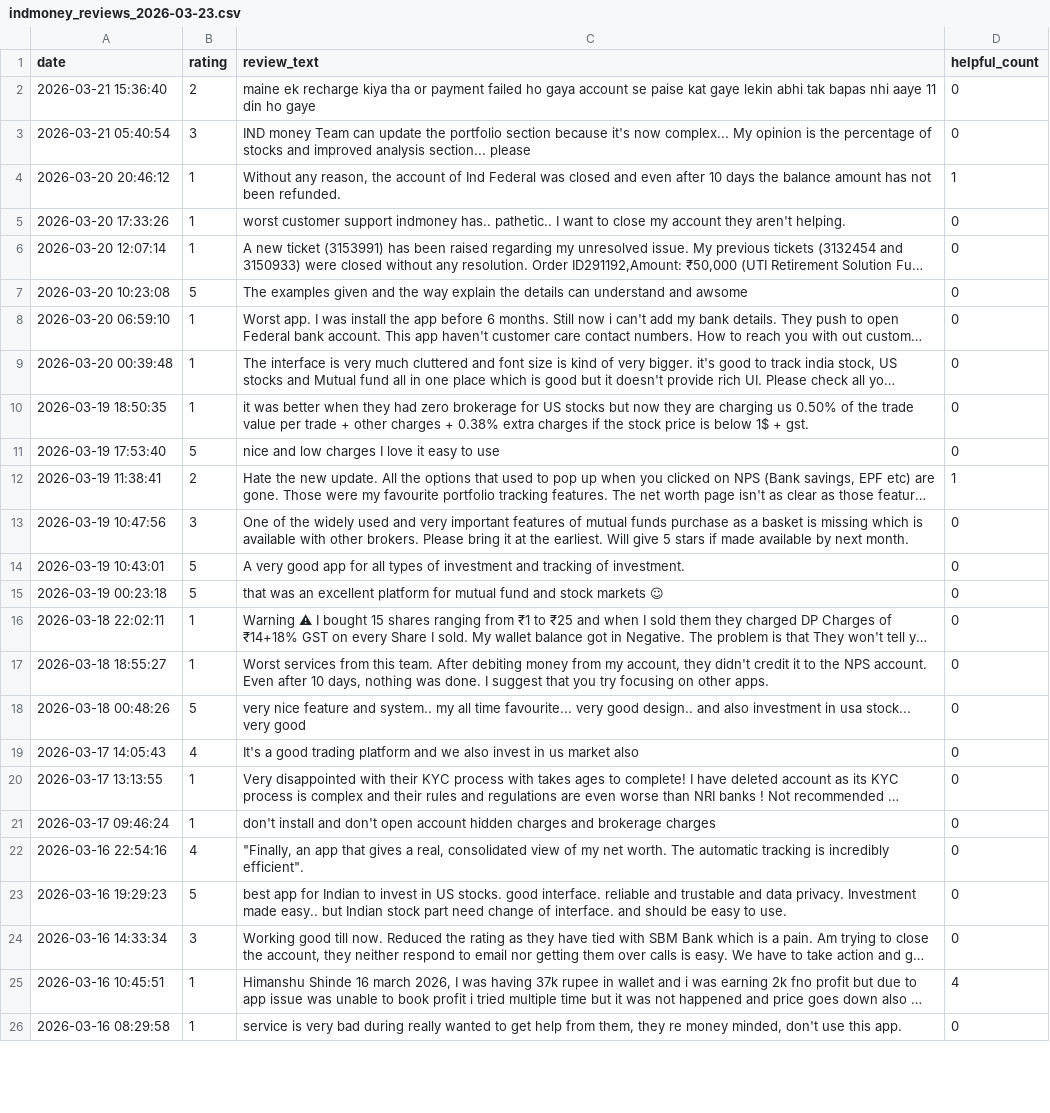
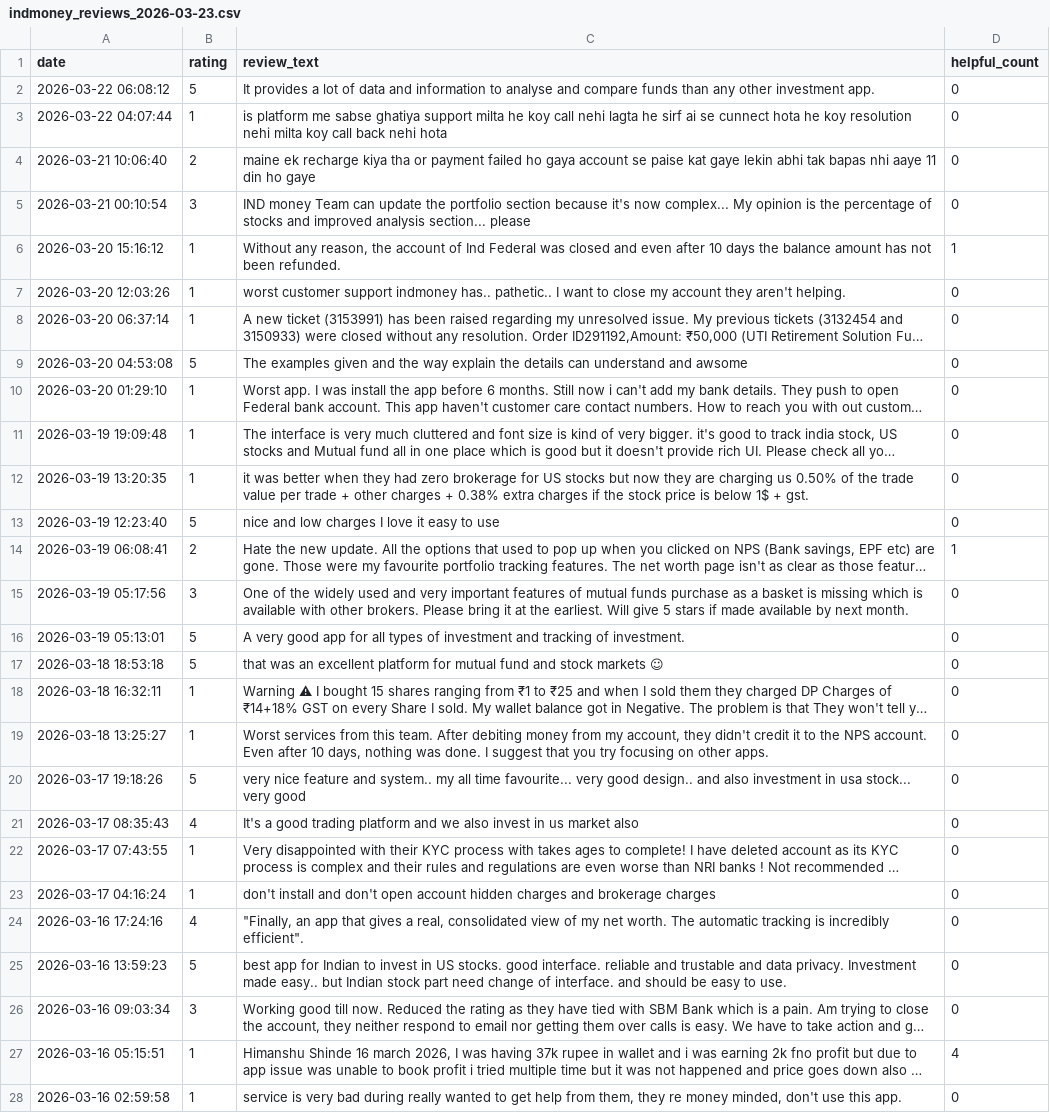
Before and after one commit to Anandmv26/indmoney-pulse, a CSV file: data/processed/indmoney_reviews_2026-03-23.csv, drawn as a sheet; only a part is shown; long unchanged cells end in …; addresses are those after the commit; the diff covers the shown part only; the diff names each change by its address in the sheet, - before the commit and + after, or states it on an @@ line.

```diff
--- a/data/processed/indmoney_reviews_2026-03-23.csv
+++ b/data/processed/indmoney_reviews_2026-03-23.csv
+row 2: 2026-03-22 06:08:12 | 5 | It provides a lot of data and information to analyse and compare funds than any other investment app. | 0
+row 3: 2026-03-22 04:07:44 | 1 | is platform me sabse ghatiya support milta he koy call nehi lagta he sirf ai se cunnect hota he koy resolution nehi milta koy call back nehi hota | 0
-A4 (date): 2026-03-21 15:36:40
+A4 (date): 2026-03-21 10:06:40
-A5 (date): 2026-03-21 05:40:54
+A5 (date): 2026-03-21 00:10:54
-A6 (date): 2026-03-20 20:46:12
+A6 (date): 2026-03-20 15:16:12
-A7 (date): 2026-03-20 17:33:26
+A7 (date): 2026-03-20 12:03:26
-A8 (date): 2026-03-20 12:07:14
+A8 (date): 2026-03-20 06:37:14
-A9 (date): 2026-03-20 10:23:08
+A9 (date): 2026-03-20 04:53:08
-A10 (date): 2026-03-20 06:59:10
+A10 (date): 2026-03-20 01:29:10
-A11 (date): 2026-03-20 00:39:48
+A11 (date): 2026-03-19 19:09:48
-A12 (date): 2026-03-19 18:50:35
+A12 (date): 2026-03-19 13:20:35
-A13 (date): 2026-03-19 17:53:40
+A13 (date): 2026-03-19 12:23:40
-A14 (date): 2026-03-19 11:38:41
+A14 (date): 2026-03-19 06:08:41
-A15 (date): 2026-03-19 10:47:56
+A15 (date): 2026-03-19 05:17:56
-A16 (date): 2026-03-19 10:43:01
+A16 (date): 2026-03-19 05:13:01
-A17 (date): 2026-03-19 00:23:18
+A17 (date): 2026-03-18 18:53:18
-A18 (date): 2026-03-18 22:02:11
+A18 (date): 2026-03-18 16:32:11
-A19 (date): 2026-03-18 18:55:27
+A19 (date): 2026-03-18 13:25:27
-A20 (date): 2026-03-18 00:48:26
+A20 (date): 2026-03-17 19:18:26
-A21 (date): 2026-03-17 14:05:43
+A21 (date): 2026-03-17 08:35:43
-A22 (date): 2026-03-17 13:13:55
+A22 (date): 2026-03-17 07:43:55
-A23 (date): 2026-03-17 09:46:24
+A23 (date): 2026-03-17 04:16:24
-A24 (date): 2026-03-16 22:54:16
+A24 (date): 2026-03-16 17:24:16
-A25 (date): 2026-03-16 19:29:23
+A25 (date): 2026-03-16 13:59:23
-A26 (date): 2026-03-16 14:33:34
+A26 (date): 2026-03-16 09:03:34
-A27 (date): 2026-03-16 10:45:51
+A27 (date): 2026-03-16 05:15:51
-A28 (date): 2026-03-16 08:29:58
+A28 (date): 2026-03-16 02:59:58
```
Also changed, not shown: 1 removed row and 33 edited cells elsewhere in this file, 1 other file.
